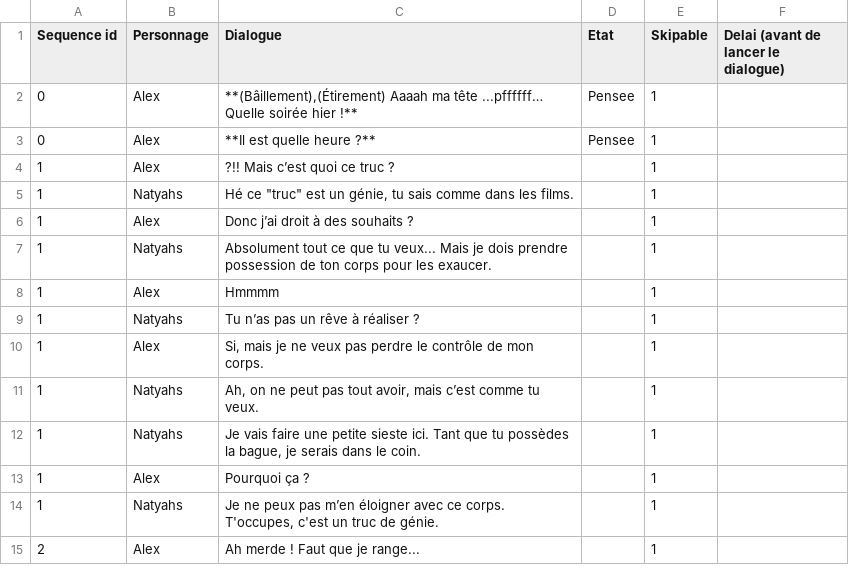
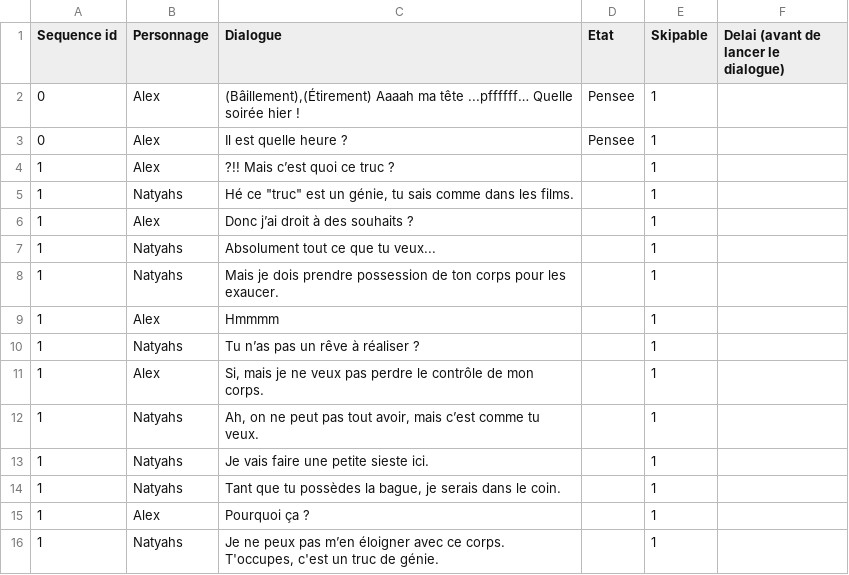
Before and after one commit to AlabamaBen/narrative_unity, a CSV file: Assets/Resources/dialogues.csv, drawn as a sheet; only a part is shown; the shorter side is filled out with more unchanged rows.

Commit message:
Display 1st scene of dialog

```diff
--- a/Assets/Resources/dialogues.csv
+++ b/Assets/Resources/dialogues.csv
@@ -1,4 +1,4 @@
 Sequence id;Personnage;Dialogue;Etat;Skipable;Delai (avant de lancer le dialogue)
-0;Alex;**(Bâillement),(Étirement) Aaaah ma tête ...pffffff… Quelle soirée hier !**;Pensee;1;
-0;Alex;**Il est quelle heure ?**;Pensee;1;
+0;Alex;(Bâillement),(Étirement) Aaaah ma tête ...pffffff… Quelle soirée hier !;Pensee;1;
+0;Alex;Il est quelle heure ?;Pensee;1;
 1;Alex;?!! Mais c’est quoi ce truc ?;;1;
@@ -6,3 +6,4 @@ Sequence id;Personnage;Dialogue;Etat;Skipable;Delai (avant de lancer le dialogue
 1;Alex;Donc j’ai droit à des souhaits ? ;;1;
-1;Natyahs;Absolument tout ce que tu veux... Mais je dois prendre possession de ton corps pour les exaucer. ;;1;
+1;Natyahs;Absolument tout ce que tu veux... ;;1;
+1;Natyahs;Mais je dois prendre possession de ton corps pour les exaucer. ;;1;
 1;Alex;Hmmmm ;;1;
@@ -11,3 +12,4 @@ Sequence id;Personnage;Dialogue;Etat;Skipable;Delai (avant de lancer le dialogue
 1;Natyahs;Ah, on ne peut pas tout avoir, mais c’est comme tu veux. ;;1;
-1;Natyahs;Je vais faire une petite sieste ici. Tant que tu possèdes la bague, je serais dans le coin.;;1;
+1;Natyahs;Je vais faire une petite sieste ici. ;;1;
+1;Natyahs;Tant que tu possèdes la bague, je serais dans le coin.;;1;
 1;Alex;Pourquoi ça ? ;;1;
```
Also changed, not shown: 16 other files.
